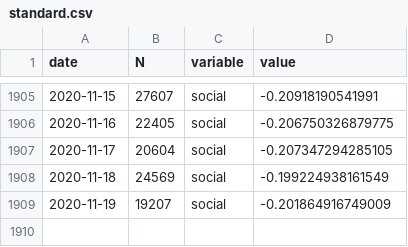
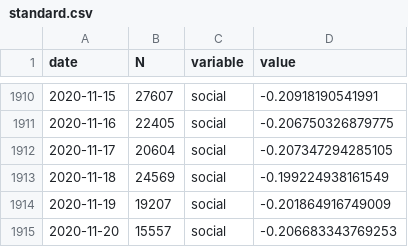
Before and after one commit to maxpel/covid19_monitor_austria, a CSV file: standard.csv, drawn as a sheet; only a part is shown, gaps mark what is left out; the diff covers the shown part only; the diff names each change by its address in the sheet, - before the commit and + after, or states it on an @@ line.

```diff
--- a/standard.csv
+++ b/standard.csv
+row 1915: 2020-11-20 | 15557 | social | -0.206683343769253
```
Also changed, not shown: 5 added rows elsewhere in this file, twitter.csv, 1 other file.
